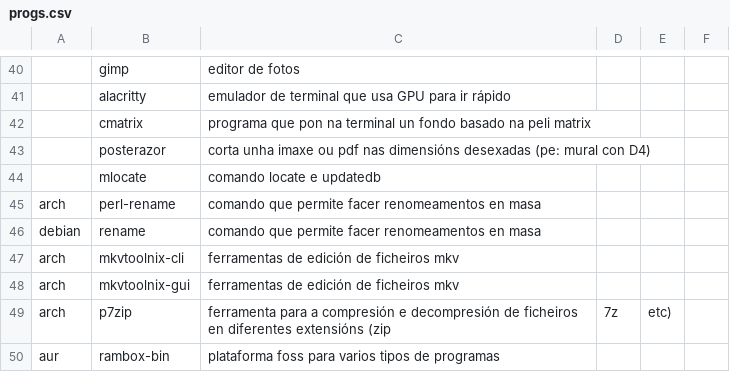
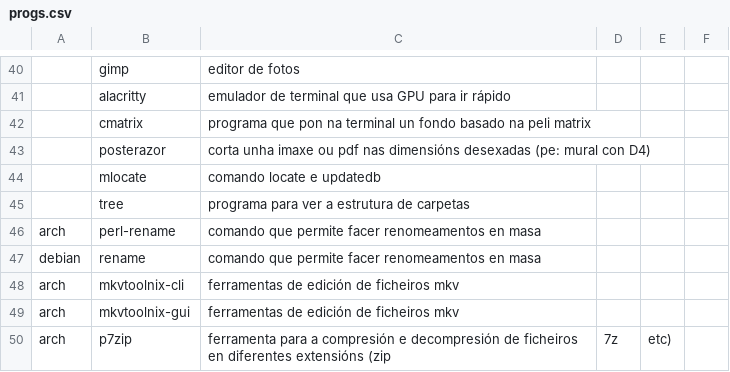
Before and after one commit to Ran-n/Scripts, a CSV file: setup/media/progs.csv, drawn as a sheet; only a part is shown, gaps mark what is left out; the shorter side is filled out with more unchanged rows.

```diff
--- a/setup/media/progs.csv
+++ b/setup/media/progs.csv
@@ -44,2 +44,3 @@
 ,mlocate,comando locate e updatedb
+,tree,programa para ver a estrutura de carpetas
 arch,perl-rename,comando que permite facer renomeamentos en masa
```
Also changed, not shown: 2 other files.
